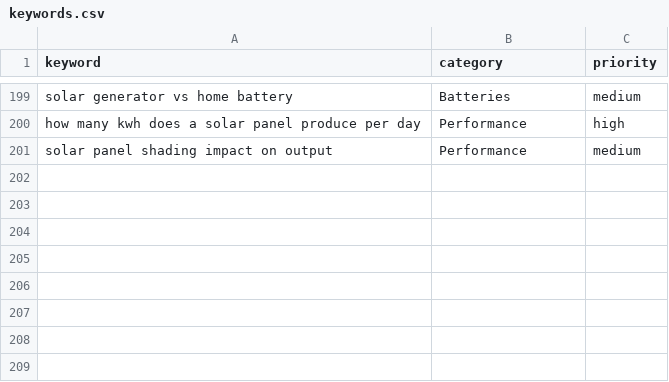
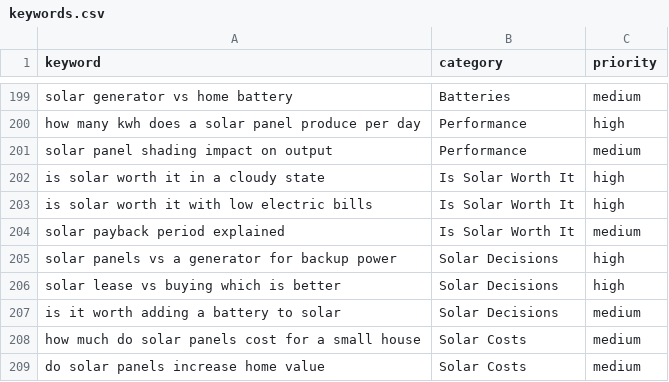
Before and after one commit to peacoat-sites/solar-planner-guide, a CSV file: keywords.csv, drawn as a sheet; only a part is shown, gaps mark what is left out; the diff names each change by its address in the sheet, - before the commit and + after, or states it on an @@ line.

Commit message:
Expand keywords: high-value informational + long-tail + scenario topics

```diff
--- a/keywords.csv
+++ b/keywords.csv
+row 202: is solar worth it in a cloudy state | Is Solar Worth It | high
+row 203: is solar worth it with low electric bills | Is Solar Worth It | high
+row 204: solar payback period explained | Is Solar Worth It | medium
+row 205: solar panels vs a generator for backup power | Solar Decisions | high
+row 206: solar lease vs buying which is better | Solar Decisions | high
+row 207: is it worth adding a battery to solar | Solar Decisions | medium
+row 208: how much do solar panels cost for a small house | Solar Costs | medium
+row 209: do solar panels increase home value | Solar Costs | medium
```
